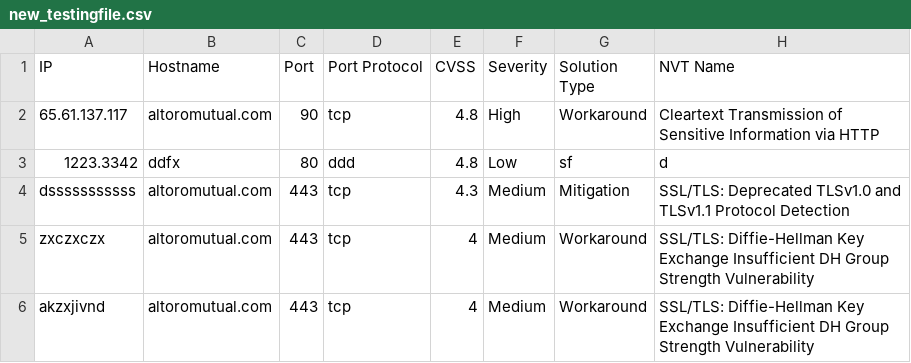
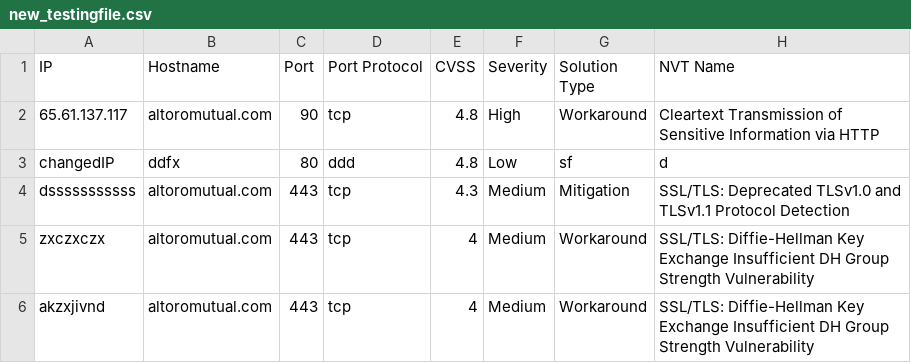
Before and after one commit to Jotter-Vortex/ITEC402003, a CSV file: server/files/new_testingfile.csv, drawn as a sheet; only a part is shown; the diff names each change by its address in the sheet, - before the commit and + after, or states it on an @@ line.

```diff
--- a/server/files/new_testingfile.csv
+++ b/server/files/new_testingfile.csv
-A3 (IP): 1223.3342
+A3 (IP): changedIP
```
Also changed, not shown: 6 other files.
